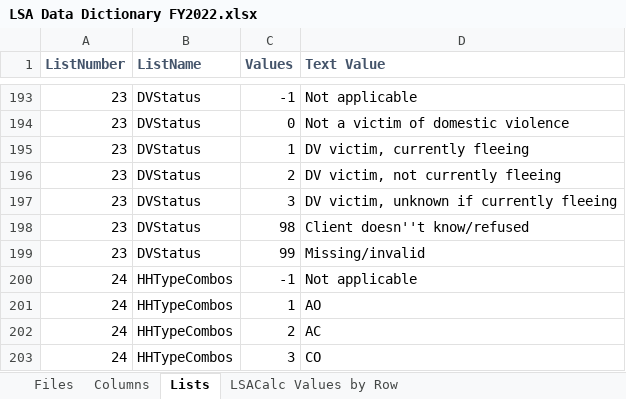
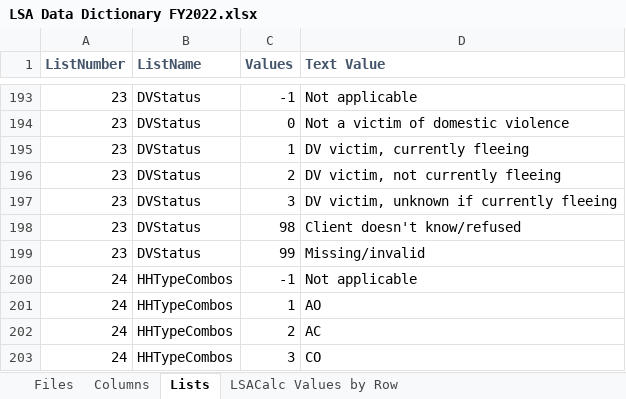
Before and after one commit to HMIS/LSASampleCode, an Excel workbook: LSA Data Dictionary FY2022.xlsx, sheet Lists, drawn as a sheet; only a part is shown, gaps mark what is left out; values as stored, in another font and other column widths than the file's, no borders; the diff covers the shown part only; the diff names each change by its address in the sheet, - before the commit and + after, or states it on an @@ line.

```diff
--- a/LSA Data Dictionary FY2022.xlsx (sheet Lists)
+++ b/LSA Data Dictionary FY2022.xlsx (sheet Lists)
-D198 (Text Value): Client doesn''t know/refused
+D198 (Text Value): Client doesn't know/refused
```
Also changed, not shown: 1 removed row and 5 edited cells elsewhere in this sheet.
